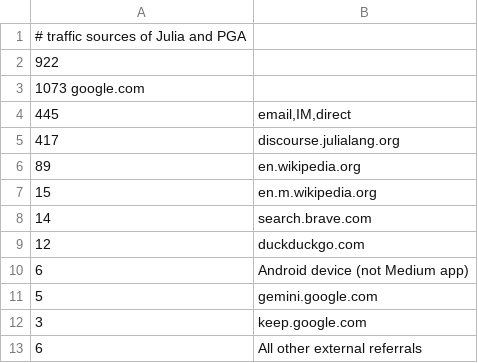
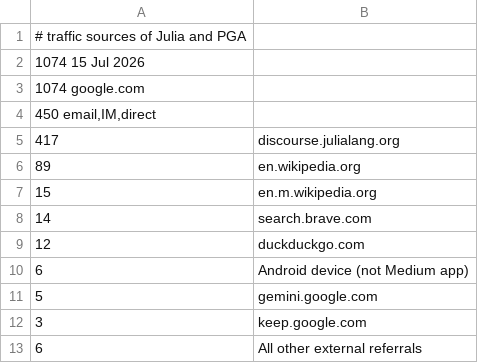
Before and after one commit to sepesi/ripga, a TSV file: Julia_and_PGA.tsv, drawn as a sheet.

```diff
--- a/Julia_and_PGA.tsv
+++ b/Julia_and_PGA.tsv
@@ -1,5 +1,5 @@
 # traffic sources of Julia and PGA
-922
-1073 google.com
-445	 email,IM,direct
+1074 15 Jul 2026
+1074 google.com
+450  email,IM,direct
 417	 discourse.julialang.org
```
Also changed, not shown: 1 other file.
